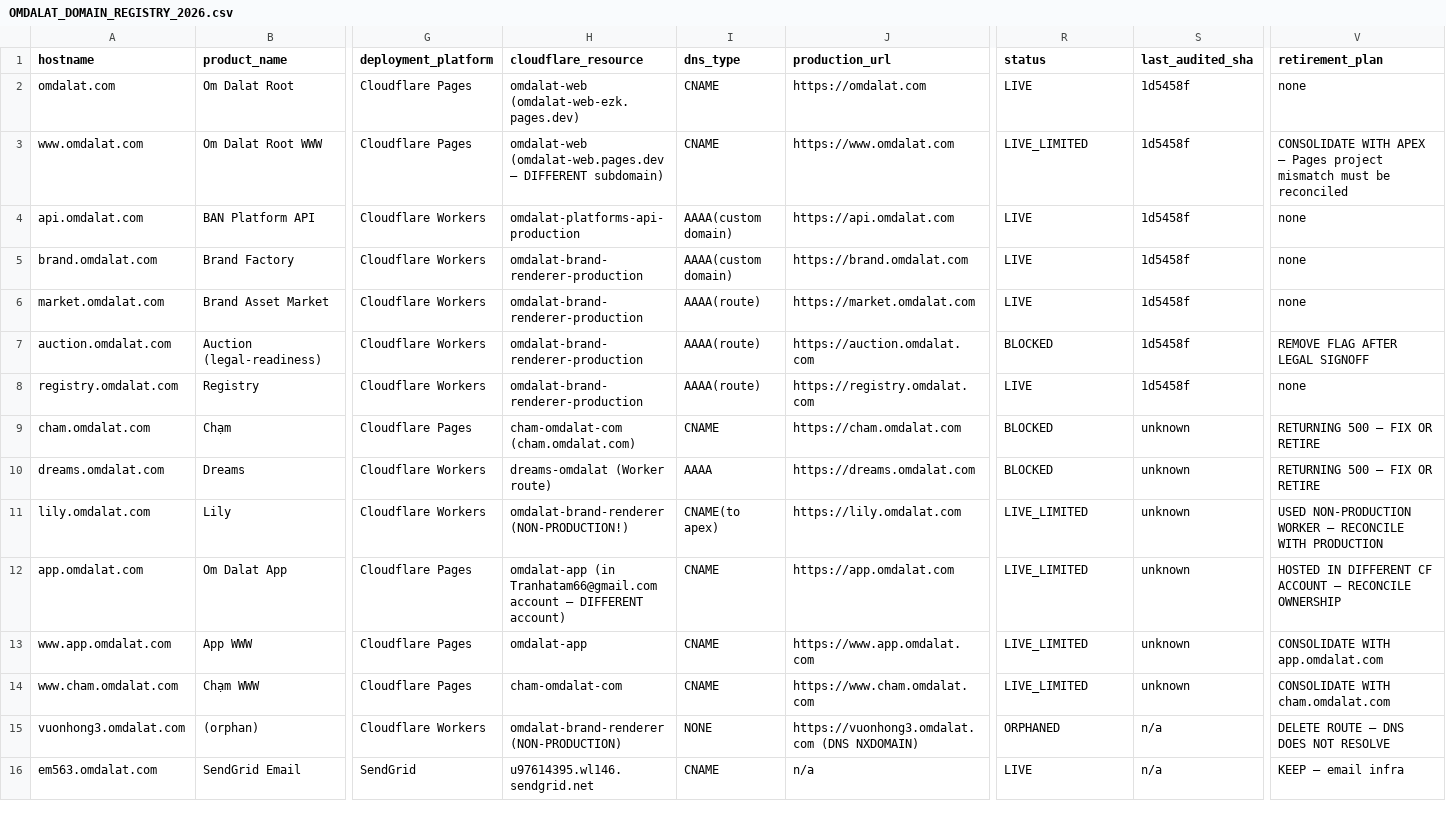
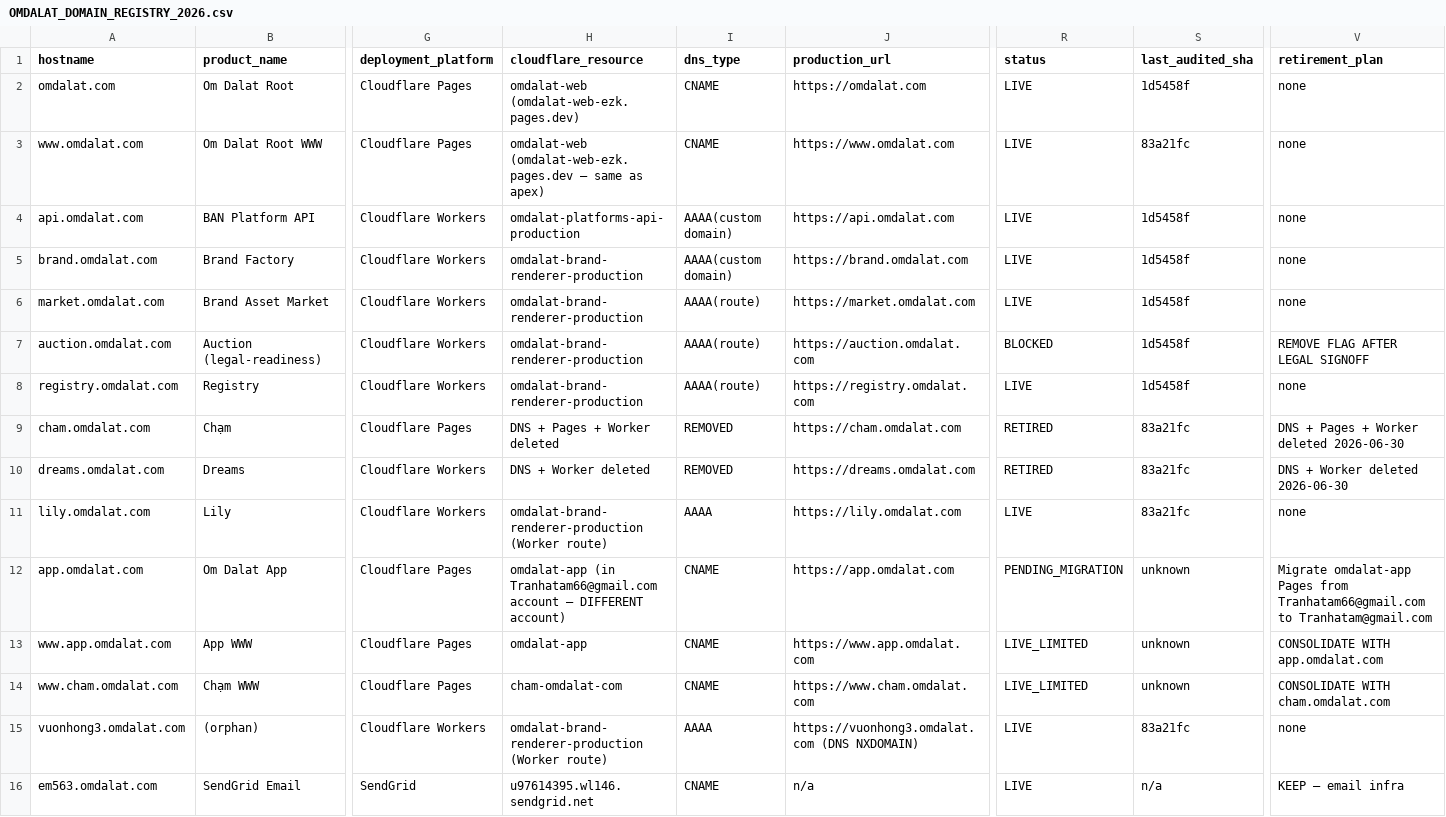
Before and after one commit to tranhatam-collab/omdalat.com, a CSV file: docs/governance/OMDALAT_DOMAIN_REGISTRY_2026.csv, drawn as a sheet; only a part is shown, gaps mark what is left out; the diff names each change by its address in the sheet, - before the commit and + after, or states it on an @@ line.

```diff
--- a/docs/governance/OMDALAT_DOMAIN_REGISTRY_2026.csv
+++ b/docs/governance/OMDALAT_DOMAIN_REGISTRY_2026.csv
-H3 (cloudflare_resource): omdalat-web (omdalat-web.pages.dev — DIFFERENT subdomain)
+H3 (cloudflare_resource): omdalat-web (omdalat-web-ezk.pages.dev — same as apex)
-R3 (status): LIVE_LIMITED
+R3 (status): LIVE
-S3 (last_audited_sha): 1d5458f
+S3 (last_audited_sha): 83a21fc
-V3 (retirement_plan): CONSOLIDATE WITH APEX — Pages project mismatch must be reconciled
+V3 (retirement_plan): none
-H9 (cloudflare_resource): cham-omdalat-com (cham.omdalat.com)
+H9 (cloudflare_resource): DNS + Pages + Worker deleted
-I9 (dns_type): CNAME
+I9 (dns_type): REMOVED
-R9:R10 (status): BLOCKED
+R9:R10 (status): RETIRED
-S9:S11 (last_audited_sha): unknown
+S9:S11 (last_audited_sha): 83a21fc
-V9 (retirement_plan): RETURNING 500 — FIX OR RETIRE
+V9 (retirement_plan): DNS + Pages + Worker deleted 2026-06-30
-H10 (cloudflare_resource): dreams-omdalat (Worker route)
+H10 (cloudflare_resource): DNS + Worker deleted
-I10 (dns_type): AAAA
+I10 (dns_type): REMOVED
-V10 (retirement_plan): RETURNING 500 — FIX OR RETIRE
+V10 (retirement_plan): DNS + Worker deleted 2026-06-30
-H11 (cloudflare_resource): omdalat-brand-renderer (NON-PRODUCTION!)
+H11 (cloudflare_resource): omdalat-brand-renderer-production (Worker route)
-I11 (dns_type): CNAME(to apex)
+I11 (dns_type): AAAA
-R11 (status): LIVE_LIMITED
+R11 (status): LIVE
-V11 (retirement_plan): USED NON-PRODUCTION WORKER — RECONCILE WITH PRODUCTION
+V11 (retirement_plan): none
-R12 (status): LIVE_LIMITED
+R12 (status): PENDING_MIGRATION
-V12 (retirement_plan): HOSTED IN DIFFERENT CF ACCOUNT — RECONCILE OWNERSHIP
+V12 (retirement_plan): Migrate omdalat-app Pages from Tranhatam66@gmail.com to Tranhatam@gmail.com
-H15 (cloudflare_resource): omdalat-brand-renderer (NON-PRODUCTION)
+H15 (cloudflare_resource): omdalat-brand-renderer-production (Worker route)
-I15 (dns_type): NONE
+I15 (dns_type): AAAA
-R15 (status): ORPHANED
+R15 (status): LIVE
-S15 (last_audited_sha): n/a
+S15 (last_audited_sha): 83a21fc
-V15 (retirement_plan): DELETE ROUTE — DNS DOES NOT RESOLVE
+V15 (retirement_plan): none
```
Also changed, not shown: 33 other files.
